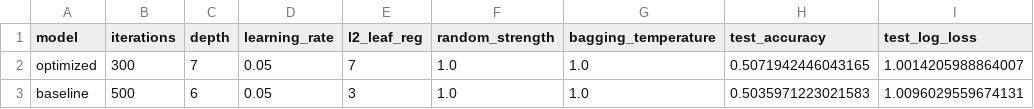
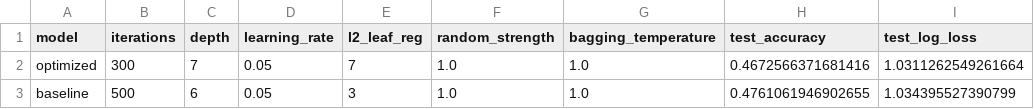
Before and after one commit to stranik87/football-ai-analyst, a CSV file: data/reports/catboost_model_comparison.csv, drawn as a sheet.

Commit message:
Update dataset and optimized CatBoost model

```diff
--- a/data/reports/catboost_model_comparison.csv
+++ b/data/reports/catboost_model_comparison.csv
@@ -1,3 +1,3 @@
 model,iterations,depth,learning_rate,l2_leaf_reg,random_strength,bagging_temperature,test_accuracy,test_log_loss
-optimized,300,7,0.05,7,1.0,1.0,0.5071942446043165,1.0014205988864007
-baseline,500,6,0.05,3,1.0,1.0,0.5035971223021583,1.0096029559674131
+optimized,300,7,0.05,7,1.0,1.0,0.4672566371681416,1.0311262549261664
+baseline,500,6,0.05,3,1.0,1.0,0.4761061946902655,1.034395527390799
```
Also changed, not shown: data/reports/feature_selection_results.csv, 8 other files.
